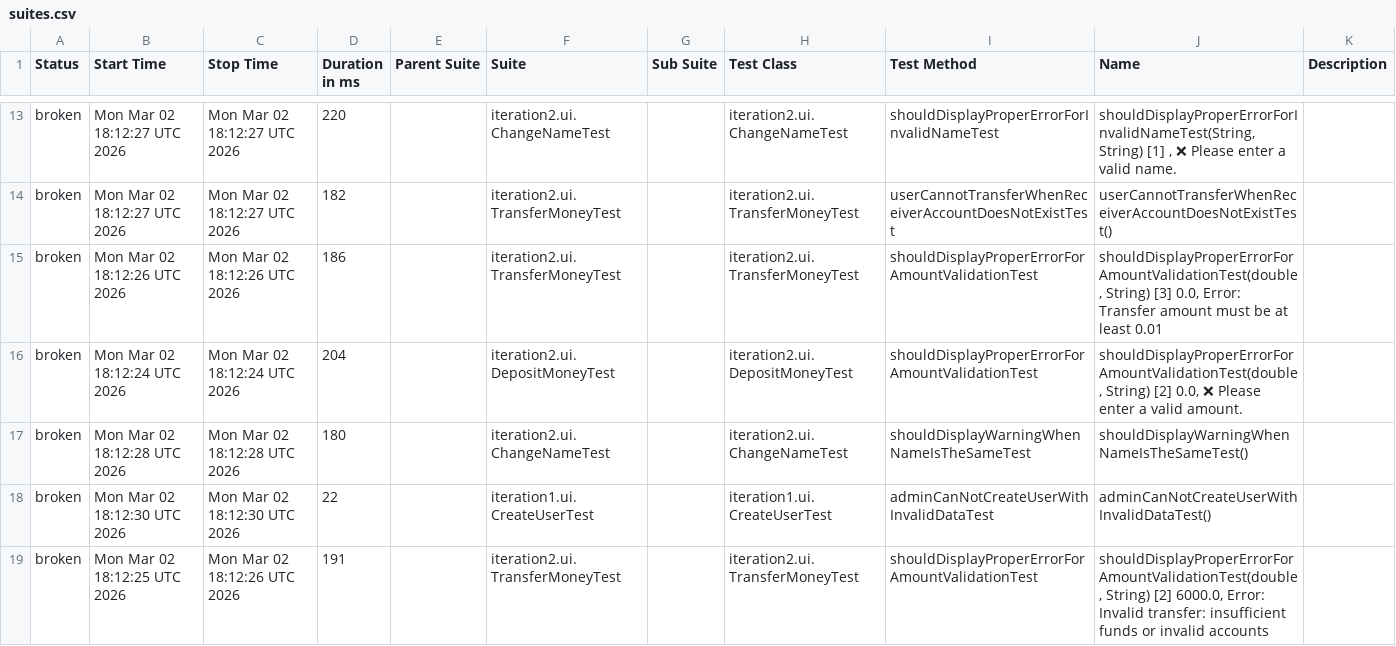
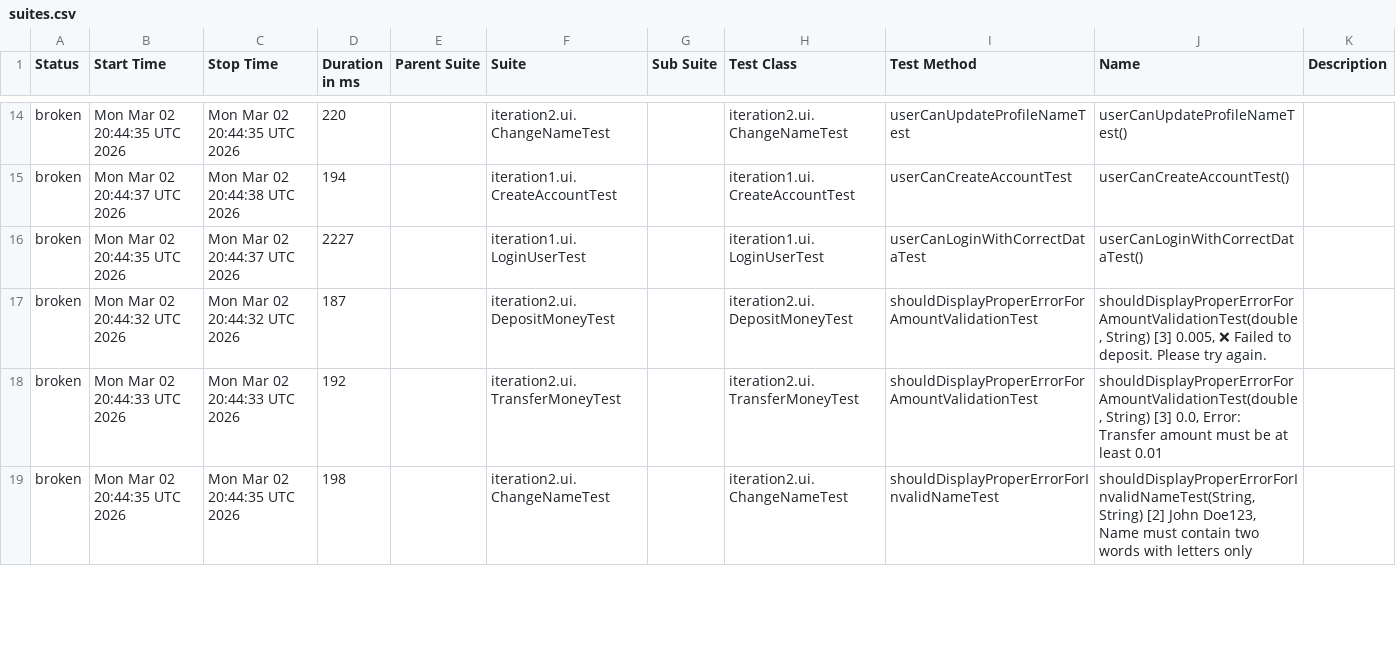
Before and after one commit to valemisem/nbank-reports, a CSV file: ui/data/suites.csv, drawn as a sheet; only a part is shown, gaps mark what is left out; the diff covers the shown part only.

Commit message:
deploy: valemisem/nbank-tests@b5e22f88e53c21b8f64d9794cde75f9681d6994c

```diff
--- a/ui/data/suites.csv
+++ b/ui/data/suites.csv
@@ -13,7 +14,6 @@
-"broken","Mon Mar 02 18:12:27 UTC 2026","Mon Mar 02 18:12:27 UTC 2026","220","","iteration2.ui.ChangeNameTest","","iteration2.ui.ChangeNameTest","shouldDisplayProperErrorForInvalidNameTest","shouldDisplayProperErrorForInvalidNameTest(String, String) [1]   , ❌ Please enter a valid name.",""
-"broken","Mon Mar 02 18:12:27 UTC 2026","Mon Mar 02 18:12:27 UTC 2026","182","","iteration2.ui.TransferMoneyTest","","iteration2.ui.TransferMoneyTest","userCannotTransferWhenReceiverAccountDoesNotExistTest","userCannotTransferWhenReceiverAccountDoesNotExistTest()",""
-"broken","Mon Mar 02 18:12:26 UTC 2026","Mon Mar 02 18:12:26 UTC 2026","186","","iteration2.ui.TransferMoneyTest","","iteration2.ui.TransferMoneyTest","shouldDisplayProperErrorForAmountValidationTest","shouldDisplayProperErrorForAmountValidationTest(double, String) [3] 0.0, Error: Transfer amount must be at least 0.01",""
-"broken","Mon Mar 02 18:12:24 UTC 2026","Mon Mar 02 18:12:24 UTC 2026","204","","iteration2.ui.DepositMoneyTest","","iteration2.ui.DepositMoneyTest","shouldDisplayProperErrorForAmountValidationTest","shouldDisplayProperErrorForAmountValidationTest(double, String) [2] 0.0, ❌ Please enter a valid amount.",""
-"broken","Mon Mar 02 18:12:28 UTC 2026","Mon Mar 02 18:12:28 UTC 2026","180","","iteration2.ui.ChangeNameTest","","iteration2.ui.ChangeNameTest","shouldDisplayWarningWhenNameIsTheSameTest","shouldDisplayWarningWhenNameIsTheSameTest()",""
-"broken","Mon Mar 02 18:12:30 UTC 2026","Mon Mar 02 18:12:30 UTC 2026","22","","iteration1.ui.CreateUserTest","","iteration1.ui.CreateUserTest","adminCanNotCreateUserWithInvalidDataTest","adminCanNotCreateUserWithInvalidDataTest()",""
-"broken","Mon Mar 02 18:12:25 UTC 2026","Mon Mar 02 18:12:26 UTC 2026","191","","iteration2.ui.TransferMoneyTest","","iteration2.ui.TransferMoneyTest","shouldDisplayProperErrorForAmountValidationTest","shouldDisplayProperErrorForAmountValidationTest(double, String) [2] 6000.0, Error: Invalid transfer: insufficient funds or invalid accounts",""
+"broken","Mon Mar 02 20:44:35 UTC 2026","Mon Mar 02 20:44:35 UTC 2026","220","","iteration2.ui.ChangeNameTest","","iteration2.ui.ChangeNameTest","userCanUpdateProfileNameTest","userCanUpdateProfileNameTest()",""
+"broken","Mon Mar 02 20:44:37 UTC 2026","Mon Mar 02 20:44:38 UTC 2026","194","","iteration1.ui.CreateAccountTest","","iteration1.ui.CreateAccountTest","userCanCreateAccountTest","userCanCreateAccountTest()",""
+"broken","Mon Mar 02 20:44:35 UTC 2026","Mon Mar 02 20:44:37 UTC 2026","2227","","iteration1.ui.LoginUserTest","","iteration1.ui.LoginUserTest","userCanLoginWithCorrectDataTest","userCanLoginWithCorrectDataTest()",""
+"broken","Mon Mar 02 20:44:32 UTC 2026","Mon Mar 02 20:44:32 UTC 2026","187","","iteration2.ui.DepositMoneyTest","","iteration2.ui.DepositMoneyTest","shouldDisplayProperErrorForAmountValidationTest","shouldDisplayProperErrorForAmountValidationTest(double, String) [3] 0.005, ❌ Failed to deposit. Please try again.",""
+"broken","Mon Mar 02 20:44:33 UTC 2026","Mon Mar 02 20:44:33 UTC 2026","192","","iteration2.ui.TransferMoneyTest","","iteration2.ui.TransferMoneyTest","shouldDisplayProperErrorForAmountValidationTest","shouldDisplayProperErrorForAmountValidationTest(double, String) [3] 0.0, Error: Transfer amount must be at least 0.01",""
+"broken","Mon Mar 02 20:44:35 UTC 2026","Mon Mar 02 20:44:35 UTC 2026","198","","iteration2.ui.ChangeNameTest","","iteration2.ui.ChangeNameTest","shouldDisplayProperErrorForInvalidNameTest","shouldDisplayProperErrorForInvalidNameTest(String, String) [2] John Doe123, Name must contain two words with letters only",""
```
Also changed, not shown: 2 added rows, 1 removed row and 85 edited cells elsewhere in this file, 40 other files.
